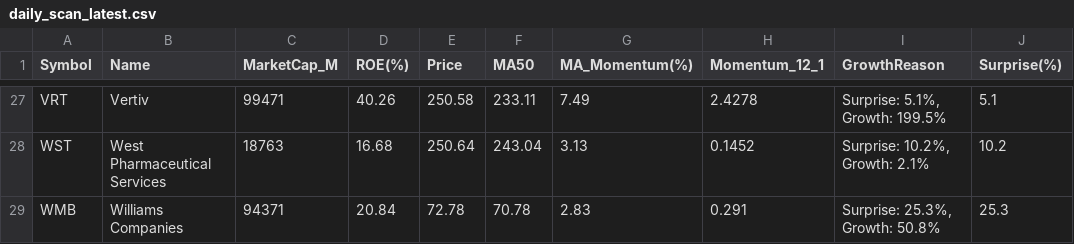
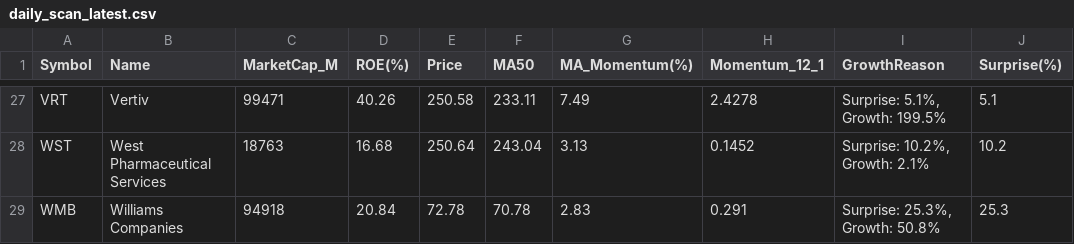
Before and after one commit to abraxass0511-lab/Alpha-Investment-Agent, a CSV file: output_reports/daily_scan_latest.csv, drawn as a sheet; only a part is shown, gaps mark what is left out; the diff covers the shown part only; the diff names each change by its address in the sheet, - before the commit and + after, or states it on an @@ line.

```diff
--- a/output_reports/daily_scan_latest.csv
+++ b/output_reports/daily_scan_latest.csv
-C29 (MarketCap_M): 94371
+C29 (MarketCap_M): 94918
```
Also changed, not shown: 12 edited cells elsewhere in this file, output_reports/final_picks_latest.csv, output_reports/sentiment_all_latest.csv, 6 other files.
